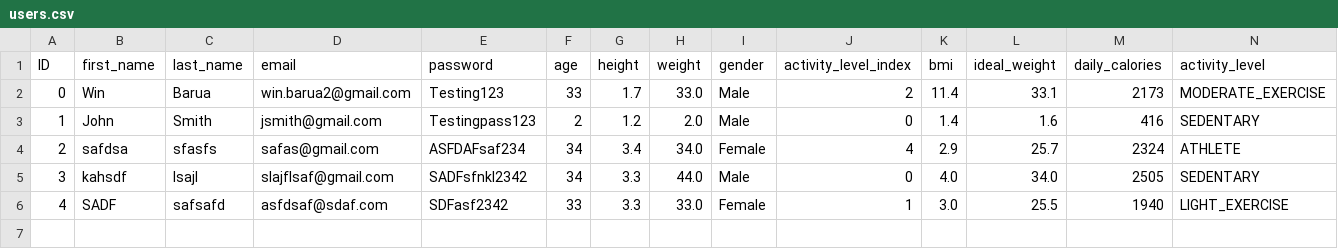
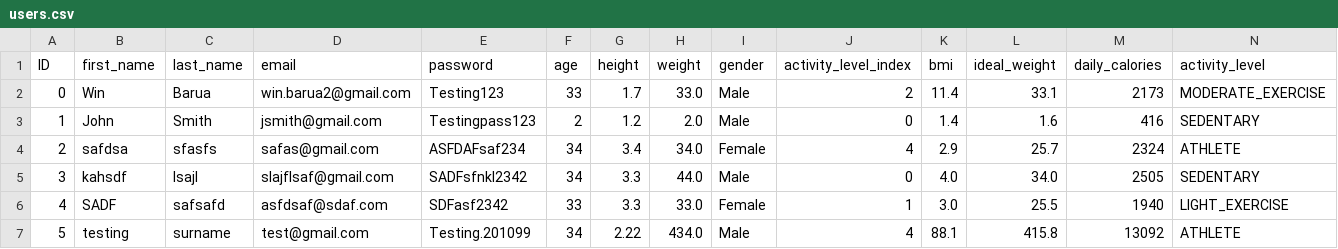
Before and after one commit to win20/fittrack-team-3.08, a CSV file: users.csv, drawn as a sheet; only a part is shown; rows hold the shown columns only; the diff names each change by its address in the sheet, - before the commit and + after, or states it on an @@ line.

```diff
--- a/users.csv
+++ b/users.csv
+row 7: 5 | testing | surname | test@gmail.com | Testing.201099 | 34 | 2.22 | 434.0 | Male | 4 | 88.1 | 415.8 | 13092 | ATHLETE
```
Also changed, not shown: passAndSalt.csv, 31 other files.
